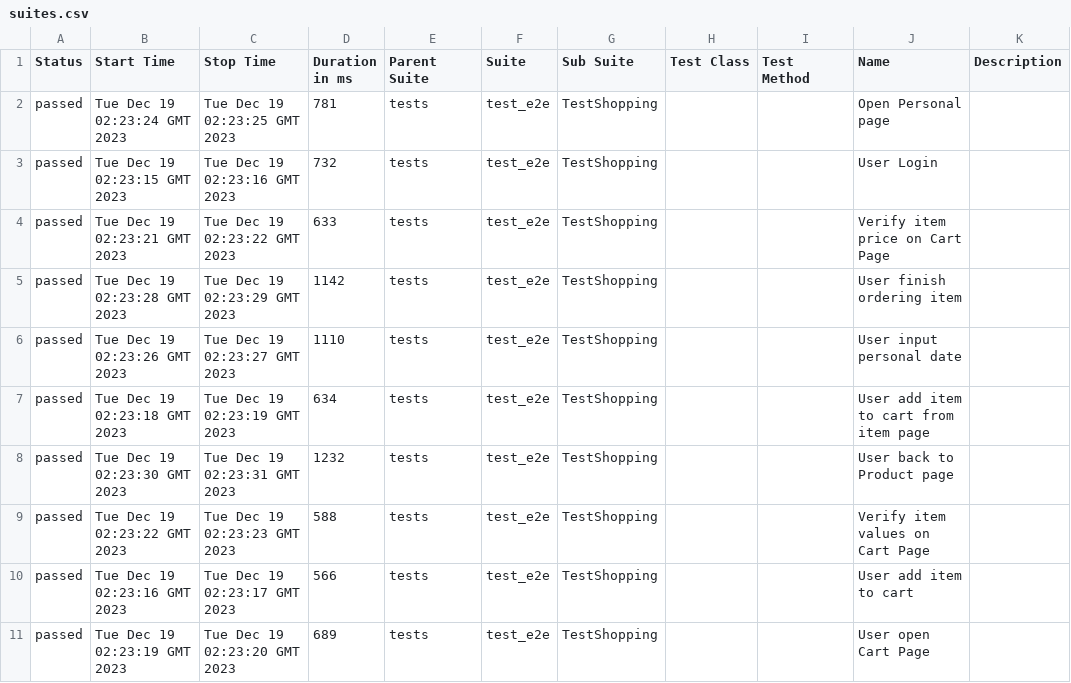
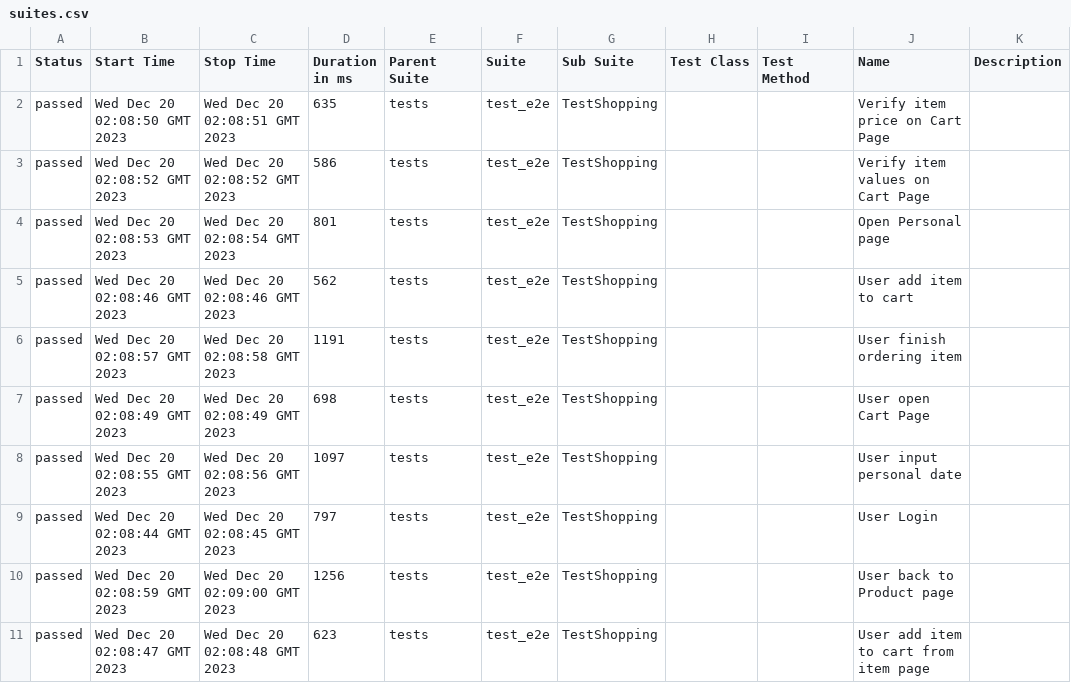
Before and after one commit to dymekkqa/saudemoProject, a CSV file: data/suites.csv, drawn as a sheet.

```diff
--- a/data/suites.csv
+++ b/data/suites.csv
@@ -1,11 +1,11 @@
 "Status","Start Time","Stop Time","Duration in ms","Parent Suite","Suite","Sub Suite","Test Class","Test Method","Name","Description"
-"passed","Tue Dec 19 02:23:24 GMT 2023","Tue Dec 19 02:23:25 GMT 2023","781","tests","test_e2e","TestShopping","","","Open Personal page",""
-"passed","Tue Dec 19 02:23:15 GMT 2023","Tue Dec 19 02:23:16 GMT 2023","732","tests","test_e2e","TestShopping","","","User Login",""
-"passed","Tue Dec 19 02:23:21 GMT 2023","Tue Dec 19 02:23:22 GMT 2023","633","tests","test_e2e","TestShopping","","","Verify item price on Cart Page",""
-"passed","Tue Dec 19 02:23:28 GMT 2023","Tue Dec 19 02:23:29 GMT 2023","1142","tests","test_e2e","TestShopping","","","User finish ordering item",""
-"passed","Tue Dec 19 02:23:26 GMT 2023","Tue Dec 19 02:23:27 GMT 2023","1110","tests","test_e2e","TestShopping","","","User input personal date",""
-"passed","Tue Dec 19 02:23:18 GMT 2023","Tue Dec 19 02:23:19 GMT 2023","634","tests","test_e2e","TestShopping","","","User add item to cart from item page",""
-"passed","Tue Dec 19 02:23:30 GMT 2023","Tue Dec 19 02:23:31 GMT 2023","1232","tests","test_e2e","TestShopping","","","User back to Product page",""
-"passed","Tue Dec 19 02:23:22 GMT 2023","Tue Dec 19 02:23:23 GMT 2023","588","tests","test_e2e","TestShopping","","","Verify item values on Cart Page",""
-"passed","Tue Dec 19 02:23:16 GMT 2023","Tue Dec 19 02:23:17 GMT 2023","566","tests","test_e2e","TestShopping","","","User add item to cart",""
-"passed","Tue Dec 19 02:23:19 GMT 2023","Tue Dec 19 02:23:20 GMT 2023","689","tests","test_e2e","TestShopping","","","User open Cart Page",""
+"passed","Wed Dec 20 02:08:50 GMT 2023","Wed Dec 20 02:08:51 GMT 2023","635","tests","test_e2e","TestShopping","","","Verify item price on Cart Page",""
+"passed","Wed Dec 20 02:08:52 GMT 2023","Wed Dec 20 02:08:52 GMT 2023","586","tests","test_e2e","TestShopping","","","Verify item values on Cart Page",""
+"passed","Wed Dec 20 02:08:53 GMT 2023","Wed Dec 20 02:08:54 GMT 2023","801","tests","test_e2e","TestShopping","","","Open Personal page",""
+"passed","Wed Dec 20 02:08:46 GMT 2023","Wed Dec 20 02:08:46 GMT 2023","562","tests","test_e2e","TestShopping","","","User add item to cart",""
+"passed","Wed Dec 20 02:08:57 GMT 2023","Wed Dec 20 02:08:58 GMT 2023","1191","tests","test_e2e","TestShopping","","","User finish ordering item",""
+"passed","Wed Dec 20 02:08:49 GMT 2023","Wed Dec 20 02:08:49 GMT 2023","698","tests","test_e2e","TestShopping","","","User open Cart Page",""
+"passed","Wed Dec 20 02:08:55 GMT 2023","Wed Dec 20 02:08:56 GMT 2023","1097","tests","test_e2e","TestShopping","","","User input personal date",""
+"passed","Wed Dec 20 02:08:44 GMT 2023","Wed Dec 20 02:08:45 GMT 2023","797","tests","test_e2e","TestShopping","","","User Login",""
+"passed","Wed Dec 20 02:08:59 GMT 2023","Wed Dec 20 02:09:00 GMT 2023","1256","tests","test_e2e","TestShopping","","","User back to Product page",""
+"passed","Wed Dec 20 02:08:47 GMT 2023","Wed Dec 20 02:08:48 GMT 2023","623","tests","test_e2e","TestShopping","","","User add item to cart from item page",""
```
Also changed, not shown: 35 other files.
